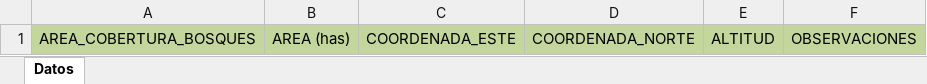
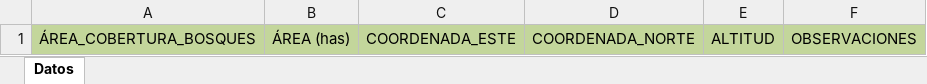
Before and after one commit to HHuamaniH/Practica_2, an Excel workbook: SIGOFCv3/Archivos/Plantilla/CoberturaBosquesNaturales.xlsx, sheet Datos, drawn as a sheet; values as stored, in another font and other column widths than the file's, no borders; the diff names each change by its address in the sheet, - before the commit and + after, or states it on an @@ line.

```diff
--- a/SIGOFCv3/Archivos/Plantilla/CoberturaBosquesNaturales.xlsx (sheet Datos)
+++ b/SIGOFCv3/Archivos/Plantilla/CoberturaBosquesNaturales.xlsx (sheet Datos)
-A1: AREA_COBERTURA_BOSQUES
+A1: ÁREA_COBERTURA_BOSQUES
-B1: AREA (has)
+B1: ÁREA (has)
```
Also changed, not shown: SIGOFCv3/Archivos/Plantilla/EspeciesForestalesEstablecidas.xlsx, 18 other files.
